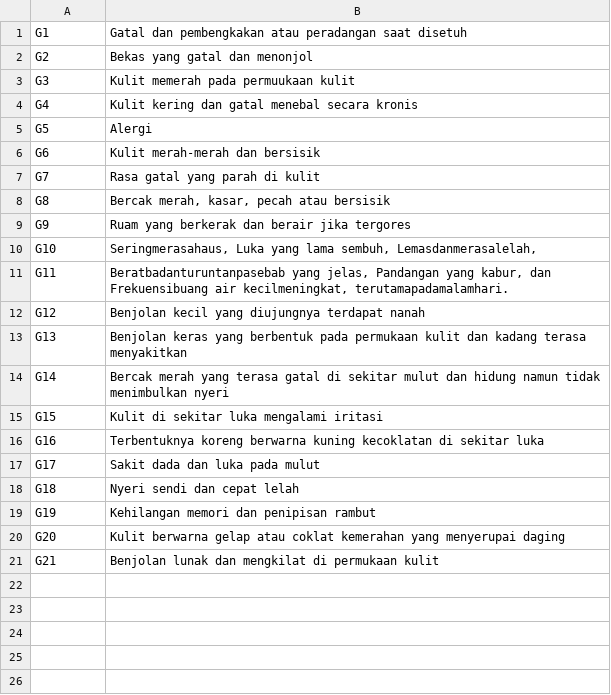
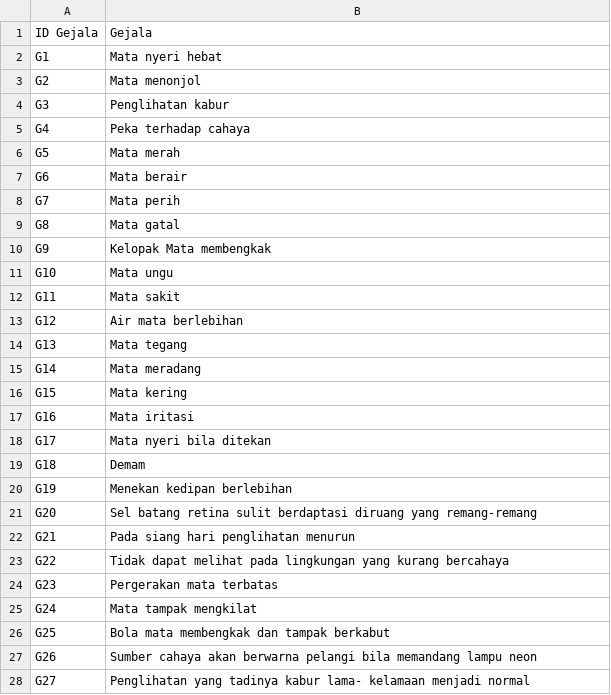
Before and after one commit to zzafachreza/pakar-mata, a CSV file: database/gejala.csv, drawn as a sheet; only a part is shown; the diff covers the shown part only.

```diff
--- a/database/gejala.csv
+++ b/database/gejala.csv
@@ -1,21 +1,28 @@
-G1,Gatal dan pembengkakan atau peradangan saat disetuh
-G2,Bekas yang gatal dan menonjol
-G3,Kulit memerah pada permuukaan kulit
-G4,Kulit kering dan gatal menebal secara kronis
-G5,Alergi
-G6,Kulit merah-merah dan bersisik
-G7,Rasa gatal yang parah di kulit
-G8,"Bercak merah, kasar, pecah atau bersisik"
-G9,Ruam yang berkerak dan berair jika tergores
-G10,"Seringmerasahaus, Luka yang lama sembuh, Lemasdanmerasalelah,"
-G11,"Beratbadanturuntanpasebab yang jelas, Pandangan yang kabur, dan Frekuensibuang air kecilmeningkat, terutamapadamalamhari."
-G12,Benjolan kecil yang diujungnya terdapat nanah
-G13,Benjolan keras yang berbentuk pada permukaan kulit dan kadang terasa menyakitkan
-G14,Bercak merah yang terasa gatal di sekitar mulut dan hidung namun tidak menimbulkan nyeri
-G15,Kulit di sekitar luka mengalami iritasi
-G16,Terbentuknya koreng berwarna kuning kecoklatan di sekitar luka
-G17,Sakit dada dan luka pada mulut
-G18,Nyeri sendi dan cepat lelah
-G19,Kehilangan memori dan penipisan rambut
-G20,Kulit berwarna gelap atau coklat kemerahan yang menyerupai daging
-G21,Benjolan lunak dan mengkilat di permukaan kulit
+ID Gejala,Gejala
+G1,Mata nyeri hebat
+G2,Mata menonjol
+G3,Penglihatan kabur
+G4,Peka terhadap cahaya
+G5,Mata merah
+G6,Mata berair
+G7,Mata perih
+G8,Mata gatal
+G9,Kelopak Mata membengkak
+G10,Mata ungu
+G11,Mata sakit
+G12,Air mata berlebihan
+G13,Mata tegang
+G14,Mata meradang
+G15,Mata kering
+G16,Mata iritasi
+G17,Mata nyeri bila ditekan
+G18,Demam
+G19,Menekan kedipan berlebihan
+G20,Sel batang retina sulit berdaptasi diruang yang remang-remang
+G21,Pada siang hari penglihatan menurun
+G22,Tidak dapat melihat pada lingkungan yang kurang bercahaya
+G23,Pergerakan mata terbatas
+G24,Mata tampak mengkilat
+G25,Bola mata membengkak dan tampak berkabut
+G26,Sumber cahaya akan berwarna pelangi bila memandang lampu neon
+G27,Penglihatan yang tadinya kabur lama- kelamaan menjadi normal
```
Also changed, not shown: 25 added rows elsewhere in this file, database/pengetahuan.csv, database/solusi.csv, 3 other files.
